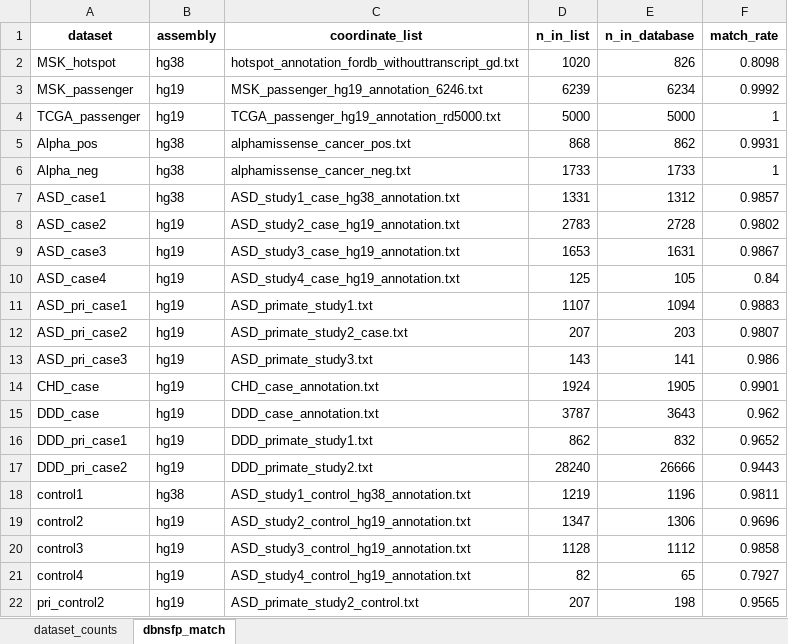
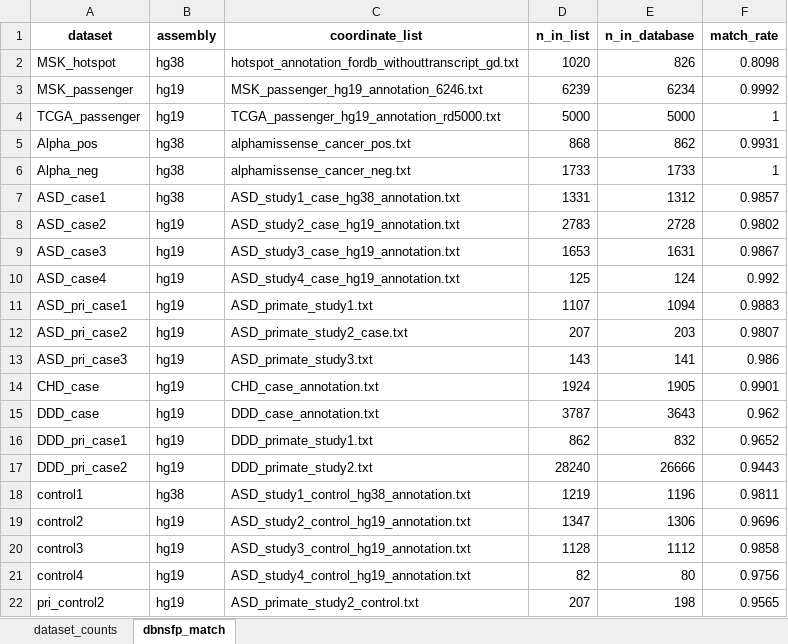
Before and after one commit to Huang-lab/AiGCT, an Excel workbook: curation_benchmark/results/supp_tables/supp_table_dataset_counts.xlsx, sheet dbnsfp_match, drawn as a sheet; values as stored, in another font and other column widths than the file's, no borders; the diff names each change by its address in the sheet, - before the commit and + after, or states it on an @@ line.

```diff
--- a/curation_benchmark/results/supp_tables/supp_table_dataset_counts.xlsx (sheet dbnsfp_match)
+++ b/curation_benchmark/results/supp_tables/supp_table_dataset_counts.xlsx (sheet dbnsfp_match)
-E10 (n_in_database): 105
+E10 (n_in_database): 124
-F10 (match_rate): 0.84
+F10 (match_rate): 0.992
-E21 (n_in_database): 65
+E21 (n_in_database): 80
-F21 (match_rate): 0.7927
+F21 (match_rate): 0.9756
```
Also changed, not shown: 5 other files.
